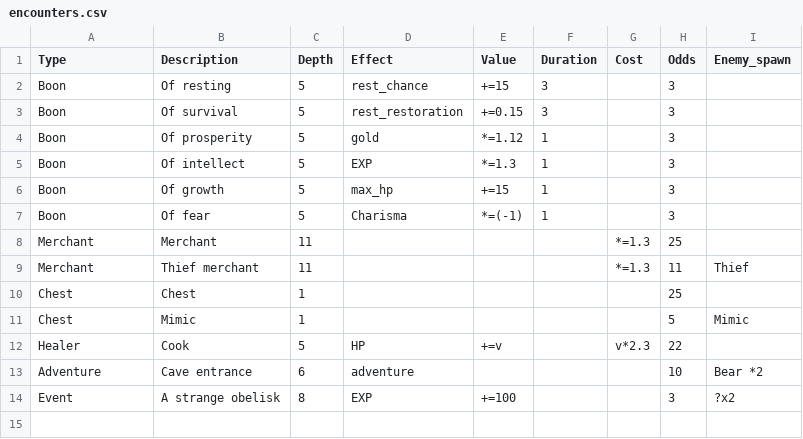
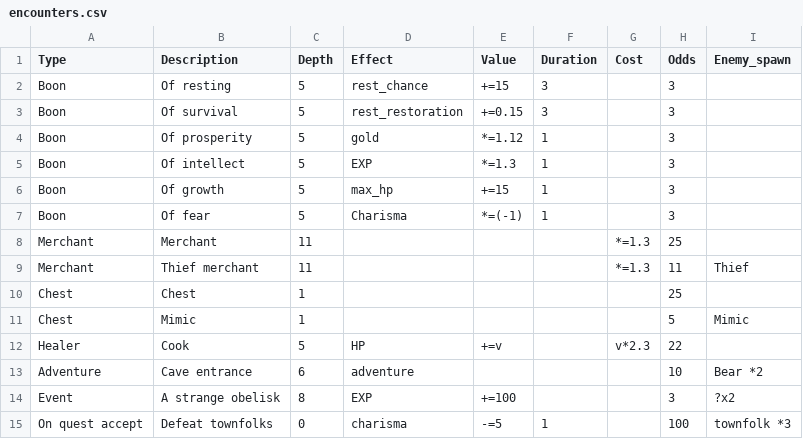
Before and after one commit to sacivashi/PYRPG, a CSV file: data/encounters.csv, drawn as a sheet; the diff names each change by its address in the sheet, - before the commit and + after, or states it on an @@ line.

```diff
--- a/data/encounters.csv
+++ b/data/encounters.csv
+row 15: On quest accept | Defeat townfolks | 0 | charisma | -=5 | 1 |  | 100 | townfolk *3
```
Also changed, not shown: 1 other file.
